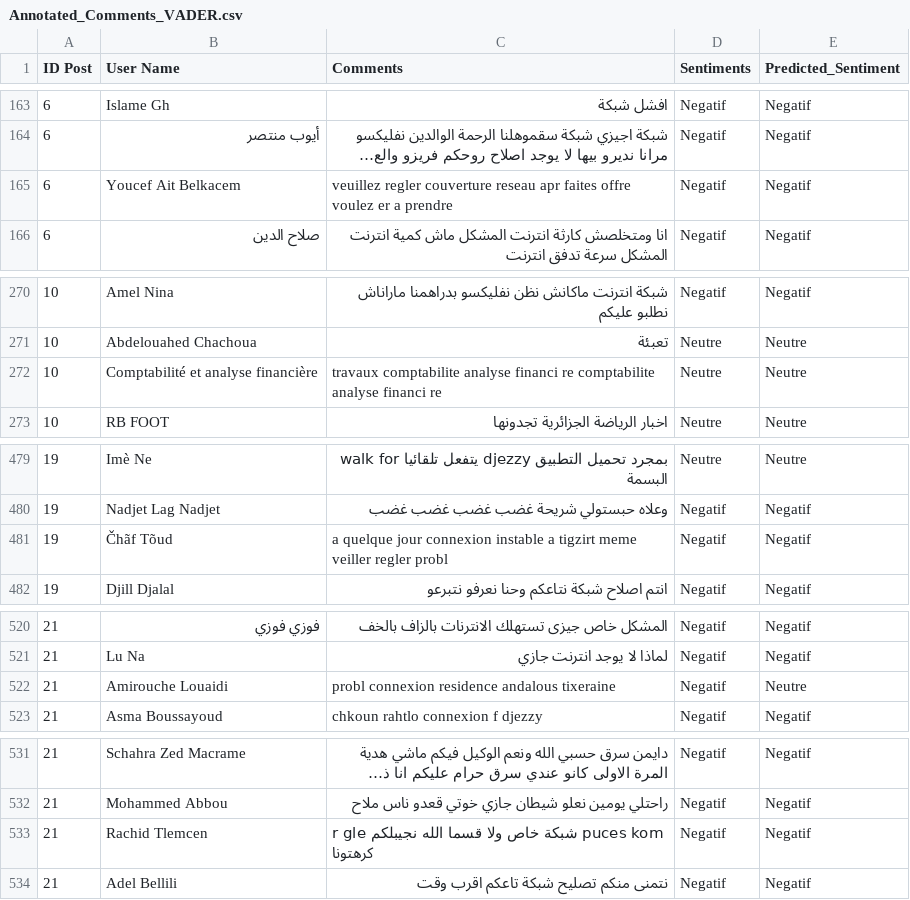
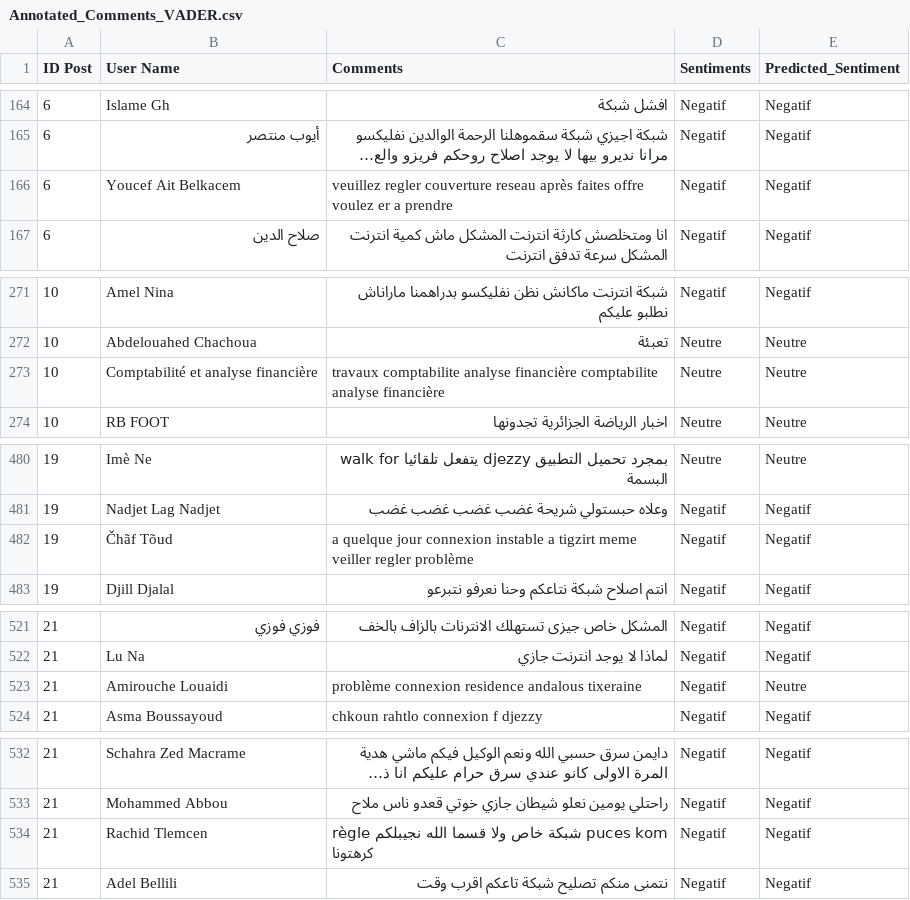
Before and after one commit to OUARAS-khelil-Rafik/AS-Ooredoo_Djezzy_Mobilis-, a CSV file: Results/Annotated_Comments_VADER.csv, drawn as a sheet; only a part is shown, gaps mark what is left out; long unchanged cells end in …; addresses are those after the commit; the diff covers the shown part only; the diff names each change by its address in the sheet, - before the commit and + after, or states it on an @@ line.

```diff
--- a/Results/Annotated_Comments_VADER.csv
+++ b/Results/Annotated_Comments_VADER.csv
-C166 (Comments): …couverture reseau apr faites offre…
+C166 (Comments): …couverture reseau après faites offre…
-C273 (Comments): …comptabilite analyse financi re comptabilite analyse financi re
+C273 (Comments): …comptabilite analyse financière comptabilite analyse financière
-C482 (Comments): …veiller regler probl
+C482 (Comments): …veiller regler problème
-C523 (Comments): probl connexion residence…
+C523 (Comments): problème connexion residence…
-C534 (Comments): r gle شبكة خاص…
+C534 (Comments): règle شبكة خاص…
```
Also changed, not shown: 1 added row and 22 edited cells elsewhere in this file, Data/Data_clean/Comments_clean.csv, 6 other files.
